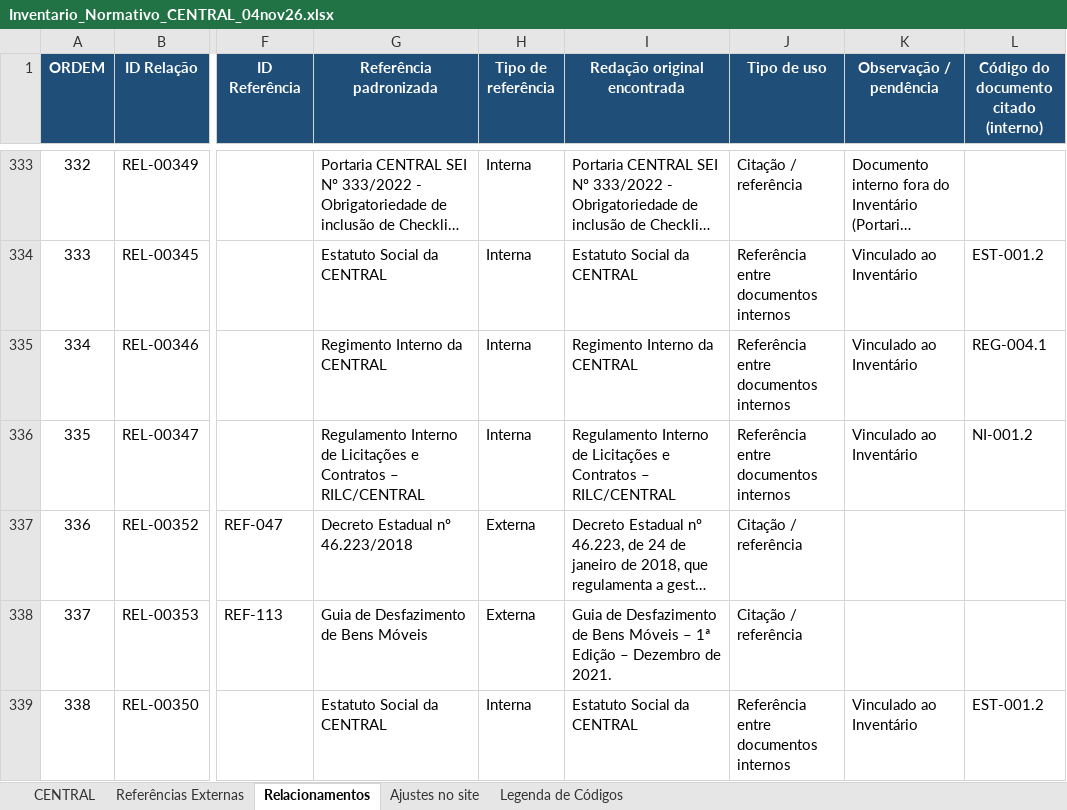
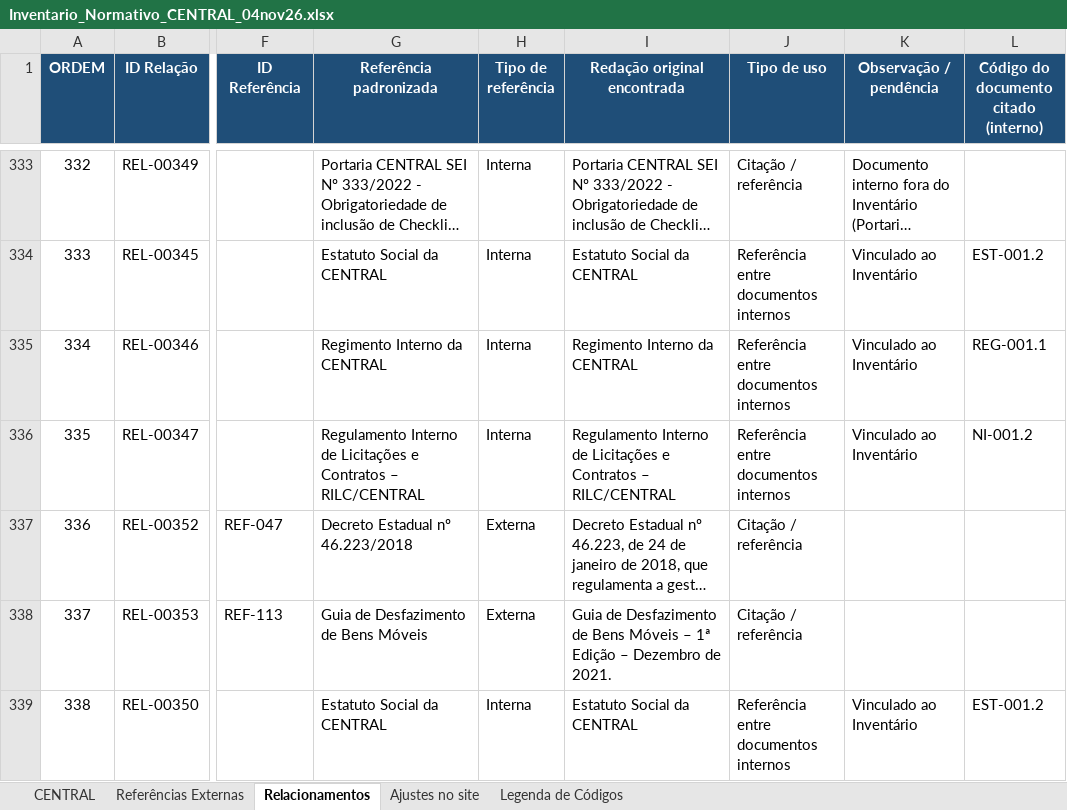
Before and after one commit to Clarice-paiva/Programa-de-Conformidade, an Excel workbook: Inventario_Normativo_CENTRAL_04nov26.xlsx, sheet Relacionamentos, drawn as a sheet; only a part is shown, gaps mark what is left out; long unchanged cells end in …; values as stored, in another font and other column widths than the file's, no borders; conditional formats and table styles not drawn; the diff covers the shown part only; the diff names each change by its address in the sheet, - before the commit and + after, or states it on an @@ line.

```diff
--- a/Inventario_Normativo_CENTRAL_04nov26.xlsx (sheet Relacionamentos)
+++ b/Inventario_Normativo_CENTRAL_04nov26.xlsx (sheet Relacionamentos)
-L335: REG-004.1
+L335: REG-001.1
```
Also changed, not shown: 77 edited cells elsewhere in this sheet, sheet CENTRAL, sheet Ajustes no site, 2 other files.
